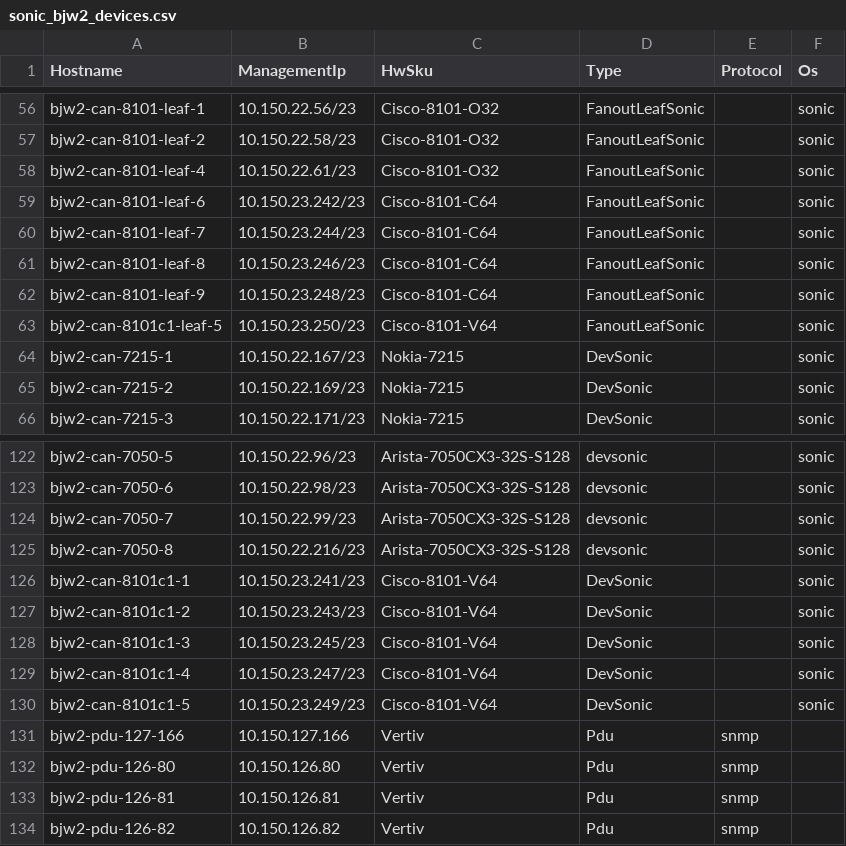
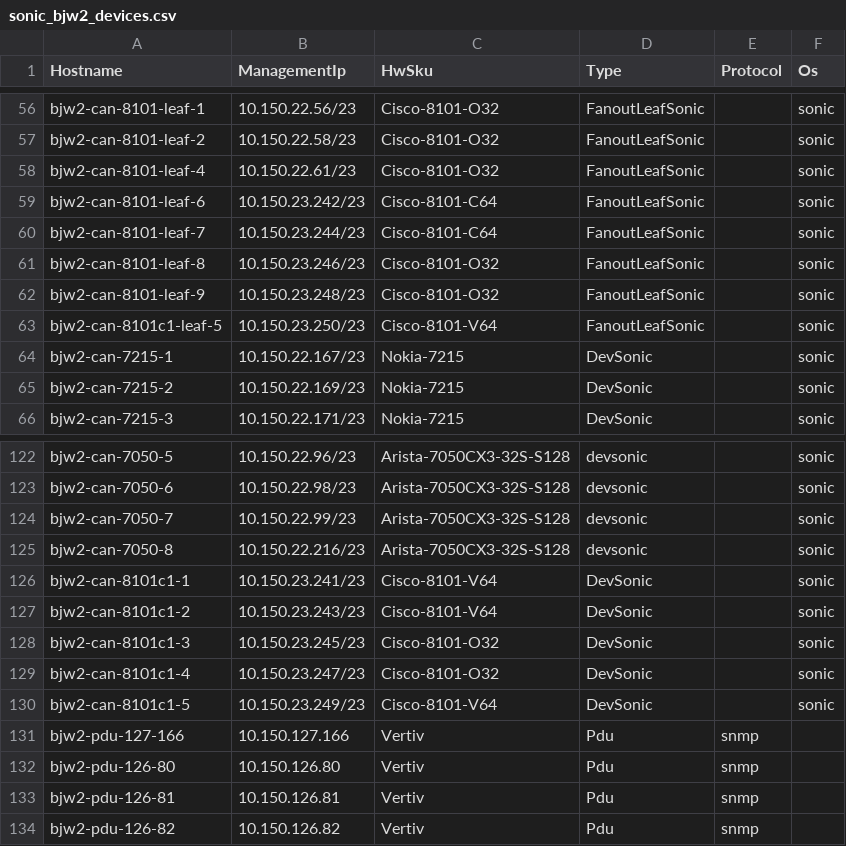
Before and after one commit to sakshamkhurana21/sonic-mgmt, a CSV file: ansible/files/sonic_bjw2_devices.csv, drawn as a sheet; only a part is shown, gaps mark what is left out.

```diff
--- a/ansible/files/sonic_bjw2_devices.csv
+++ b/ansible/files/sonic_bjw2_devices.csv
@@ -60,4 +60,4 @@ bjw2-can-8101-leaf-6,10.150.23.242/23,Cisco-8101-C64,FanoutLeafSonic,,sonic
 bjw2-can-8101-leaf-7,10.150.23.244/23,Cisco-8101-C64,FanoutLeafSonic,,sonic
-bjw2-can-8101-leaf-8,10.150.23.246/23,Cisco-8101-C64,FanoutLeafSonic,,sonic
-bjw2-can-8101-leaf-9,10.150.23.248/23,Cisco-8101-C64,FanoutLeafSonic,,sonic
+bjw2-can-8101-leaf-8,10.150.23.246/23,Cisco-8101-O32,FanoutLeafSonic,,sonic
+bjw2-can-8101-leaf-9,10.150.23.248/23,Cisco-8101-O32,FanoutLeafSonic,,sonic
 bjw2-can-8101c1-leaf-5,10.150.23.250/23,Cisco-8101-V64,FanoutLeafSonic,,sonic
@@ -127,4 +127,4 @@ bjw2-can-8101c1-1,10.150.23.241/23,Cisco-8101-V64,DevSonic,,sonic
 bjw2-can-8101c1-2,10.150.23.243/23,Cisco-8101-V64,DevSonic,,sonic
-bjw2-can-8101c1-3,10.150.23.245/23,Cisco-8101-V64,DevSonic,,sonic
-bjw2-can-8101c1-4,10.150.23.247/23,Cisco-8101-V64,DevSonic,,sonic
+bjw2-can-8101c1-3,10.150.23.245/23,Cisco-8101-O32,DevSonic,,sonic
+bjw2-can-8101c1-4,10.150.23.247/23,Cisco-8101-O32,DevSonic,,sonic
 bjw2-can-8101c1-5,10.150.23.249/23,Cisco-8101-V64,DevSonic,,sonic
```
Also changed, not shown: ansible/files/sonic_bjw2_links.csv, ansible/files/sonic_str2_console_links.csv, 11 other files.
